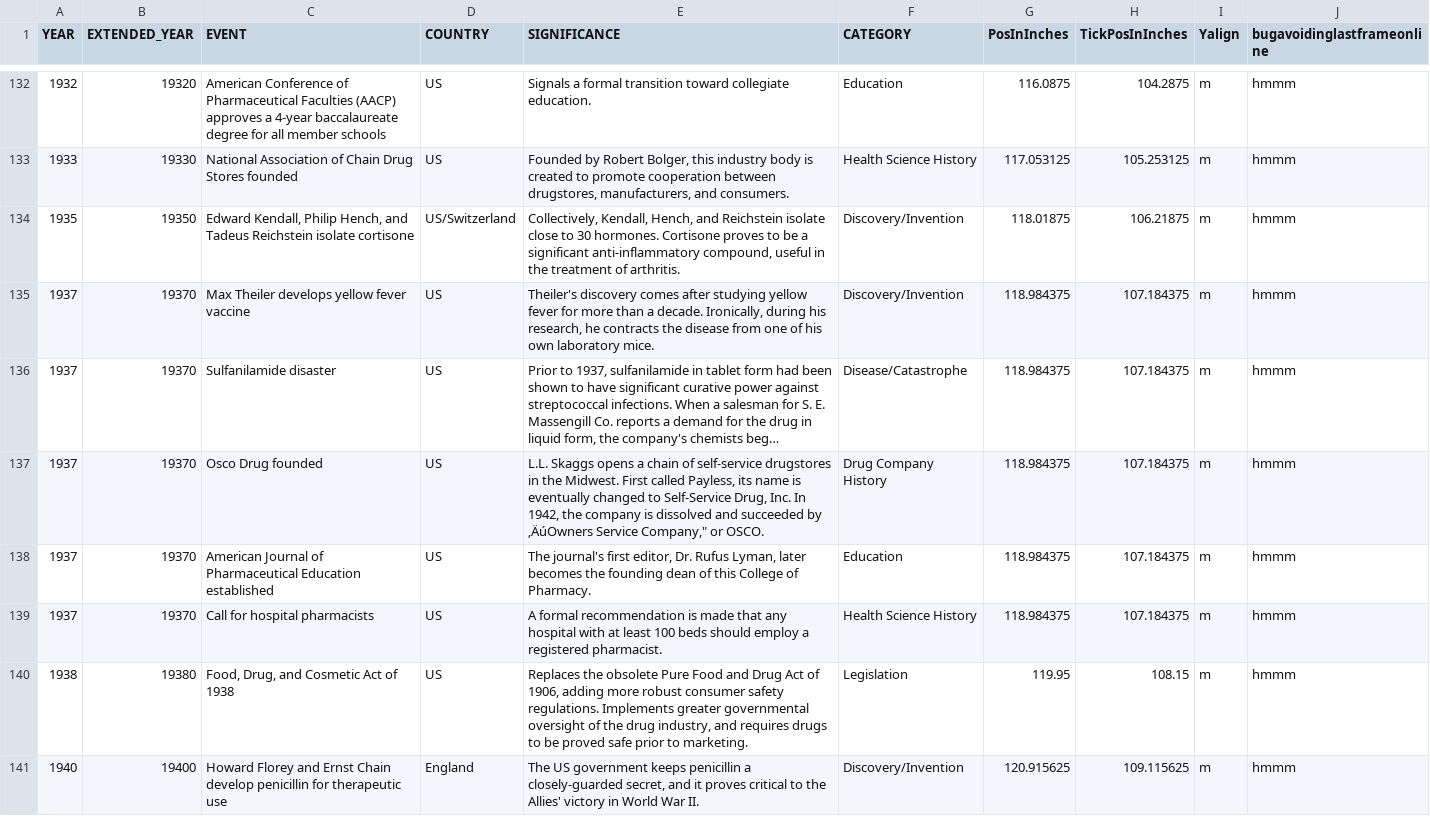
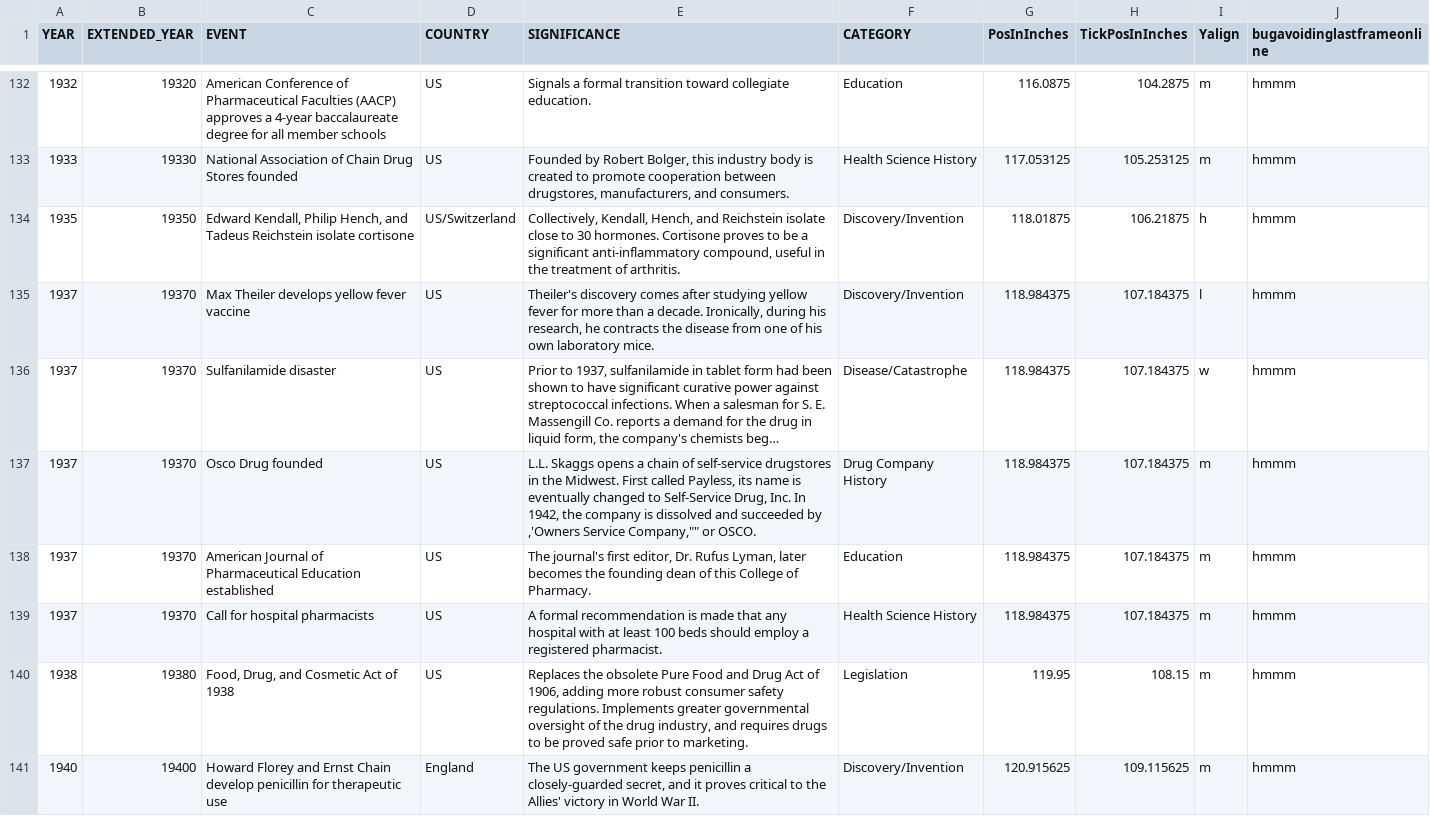
Before and after one commit to mrdale1958/sliding-display-app, a TSV file: public/Pharmacy History noquotes.tsv, drawn as a sheet; only a part is shown, gaps mark what is left out; long unchanged cells end in …; the diff covers the shown part only; the diff names each change by its address in the sheet, - before the commit and + after, or states it on an @@ line.

```diff
--- a/public/Pharmacy History noquotes.tsv
+++ b/public/Pharmacy History noquotes.tsv
-I134 (Yalign): m
+I134 (Yalign): h
-I135 (Yalign): m
+I135 (Yalign): l
-I136 (Yalign): m
+I136 (Yalign): w
-E137 (SIGNIFICANCE): …succeeded by ‚ÄúOwners Service Company," or OSCO.
+E137 (SIGNIFICANCE): …succeeded by ,'Owners Service Company,"" or OSCO.
```
Also changed, not shown: 1 added row and 155 edited cells elsewhere in this file, 9 other files.
